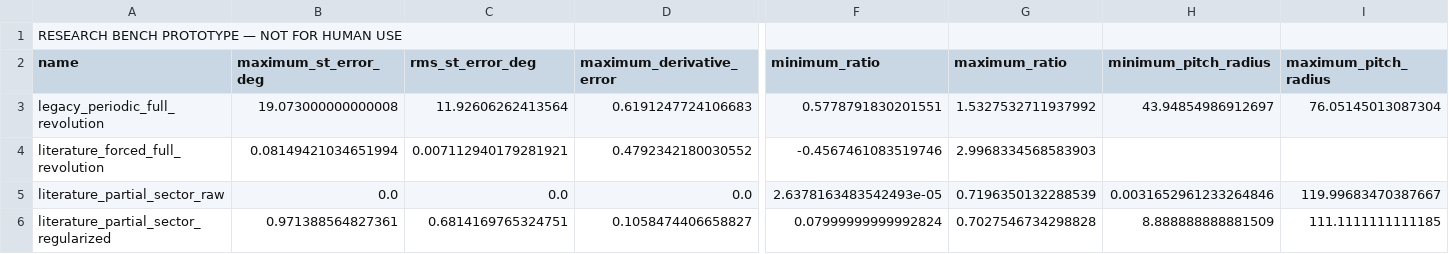
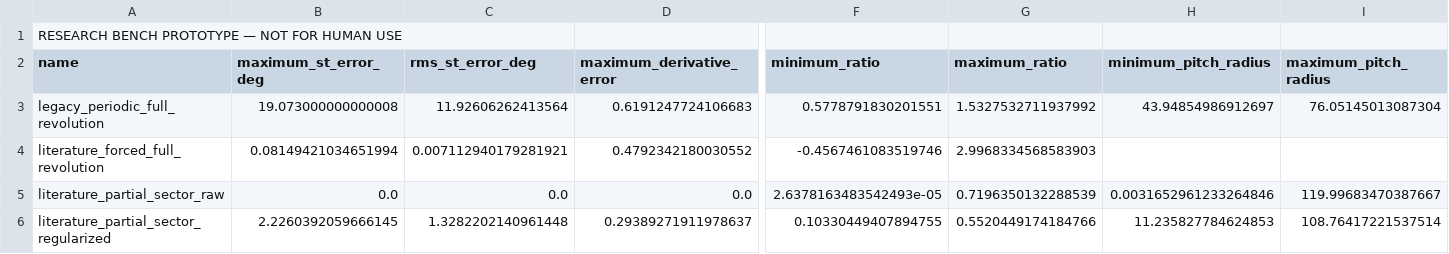
Before and after one commit to KarthikChim/ShoulderGearDesigner, a CSV file: validation_outputs/LiteratureSectorComparison.csv, drawn as a sheet; only a part is shown, gaps mark what is left out; the diff covers the shown part only; the diff names each change by its address in the sheet, - before the commit and + after, or states it on an @@ line.

```diff
--- a/validation_outputs/LiteratureSectorComparison.csv
+++ b/validation_outputs/LiteratureSectorComparison.csv
-B6 (maximum_st_error_deg): 0.971388564827361
+B6 (maximum_st_error_deg): 2.2260392059666145
-C6 (rms_st_error_deg): 0.6814169765324751
+C6 (rms_st_error_deg): 1.3282202140961448
-D6 (maximum_derivative_error): 0.1058474406658827
+D6 (maximum_derivative_error): 0.29389271911978637
-F6 (minimum_ratio): 0.07999999999992824
+F6 (minimum_ratio): 0.10330449407894755
-G6 (maximum_ratio): 0.7027546734298828
+G6 (maximum_ratio): 0.5520449174184766
-H6 (minimum_pitch_radius): 8.888888888881509
+H6 (minimum_pitch_radius): 11.235827784624853
-I6 (maximum_pitch_radius): 111.1111111111185
+I6 (maximum_pitch_radius): 108.76417221537514
```
Also changed, not shown: 3 edited cells elsewhere in this file, 23 other files.
